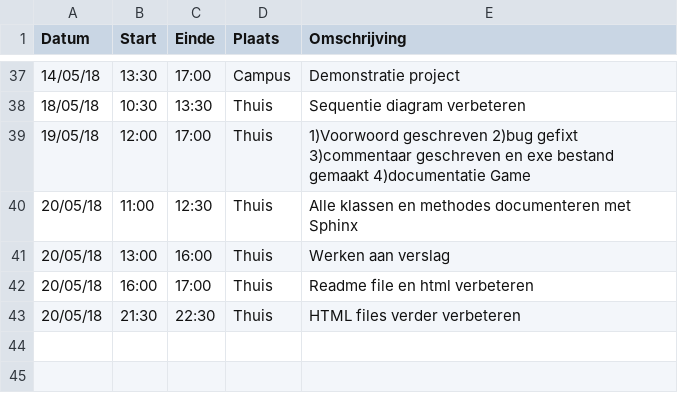
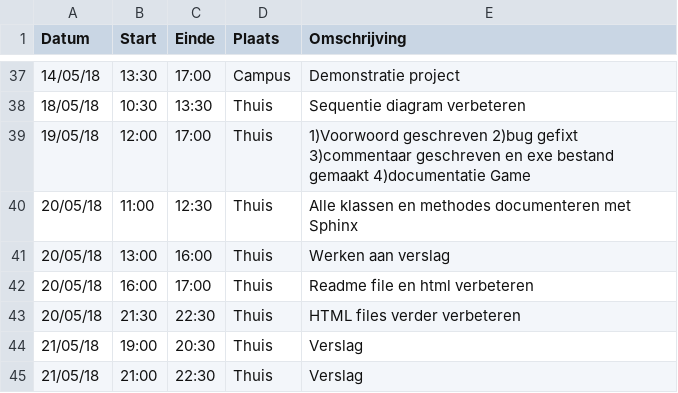
Before and after one commit to AvPelli/pacman_python, a CSV file: logboeken/LeeQing.csv, drawn as a sheet; only a part is shown, gaps mark what is left out.

Commit message:
Update LeeQing.csv

```diff
--- a/logboeken/LeeQing.csv
+++ b/logboeken/LeeQing.csv
@@ -43 +43,3 @@ Datum,Start,Einde,Plaats,Omschrijving
 20/05/18,21:30,22:30,Thuis,HTML files verder verbeteren
+21/05/18,19:00,20:30,Thuis,Verslag
+21/05/18,21:00,22:30,Thuis,Verslag
```
